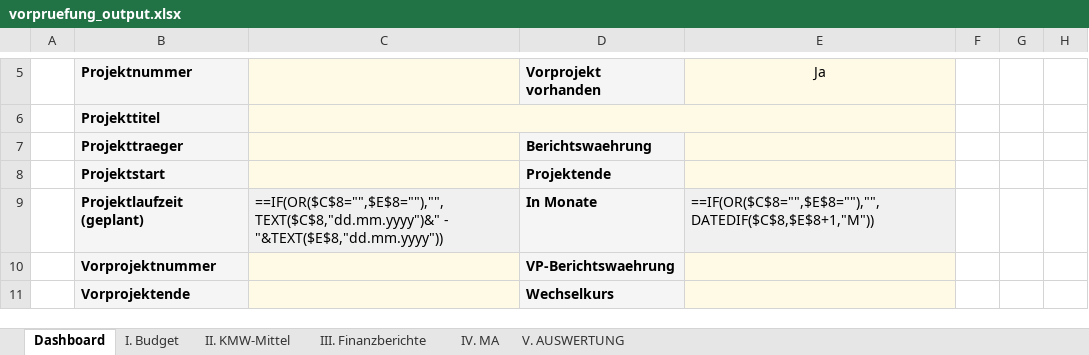
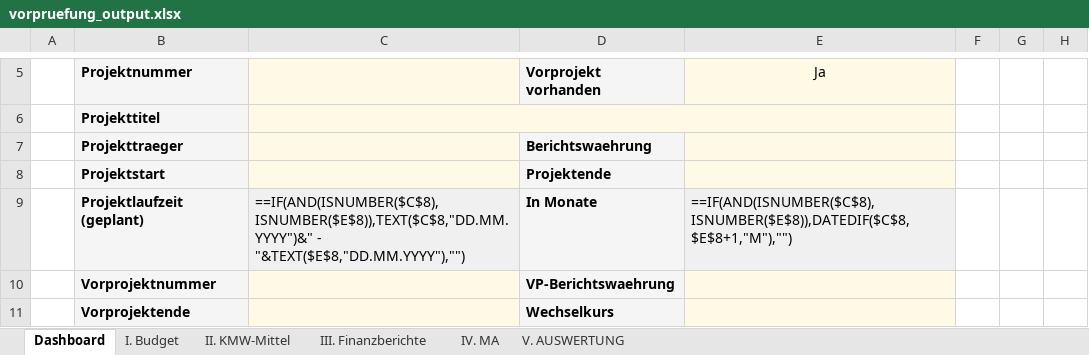
Before and after one commit to Kasifrasi/MyAutomationSuite, an Excel workbook: sidecars/Vorpruefung/vorpruefung_output.xlsx, sheet Dashboard, drawn as a sheet; only a part is shown, gaps mark what is left out; values as stored, in another font and other column widths than the file's, no borders; formulas are shown in place of their values; conditional formats not drawn; the diff names each change by its address in the sheet, - before the commit and + after, or states it on an @@ line.

Commit message:
refactor: update Excel formulas to validate number types

```diff
--- a/sidecars/Vorpruefung/vorpruefung_output.xlsx (sheet Dashboard)
+++ b/sidecars/Vorpruefung/vorpruefung_output.xlsx (sheet Dashboard)
-C9: ==IF(OR($C$8="",$E$8=""),"",TEXT($C$8,"dd.mm.yyyy")&" - "&TEXT($E$8,"dd.mm.yyyy"))
+C9: ==IF(AND(ISNUMBER($C$8),ISNUMBER($E$8)),TEXT($C$8,"DD.MM.YYYY")&" - "&TEXT($E$8,"DD.MM.YYYY"),"")
-E9 (Ja): ==IF(OR($C$8="",$E$8=""),"",DATEDIF($C$8,$E$8+1,"M"))
+E9 (Ja): ==IF(AND(ISNUMBER($C$8),ISNUMBER($E$8)),DATEDIF($C$8,$E$8+1,"M"),"")
```
Also changed, not shown: sidecars/Vorpruefung/vorpruefung_befuellt.xlsx, 1 other file.
